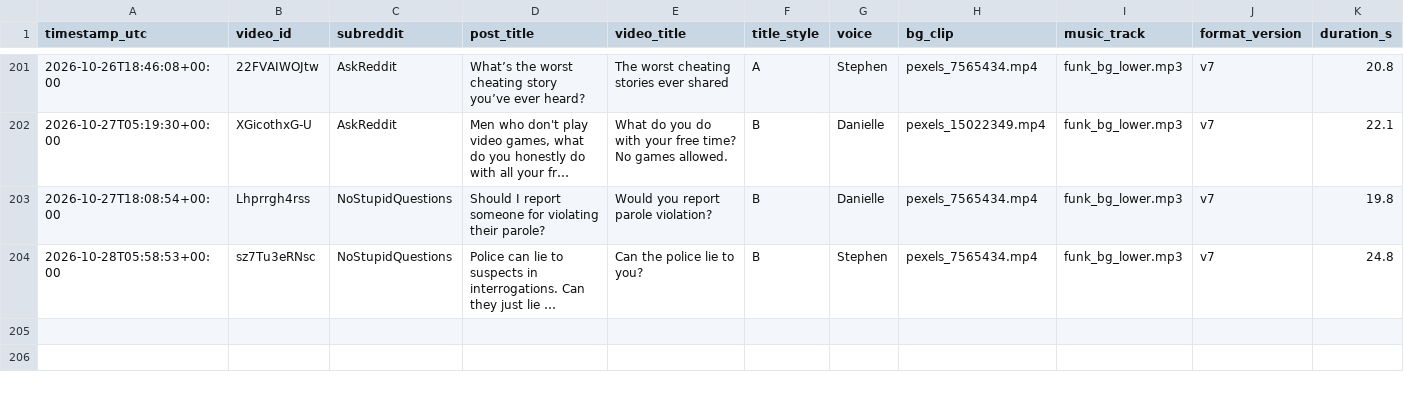
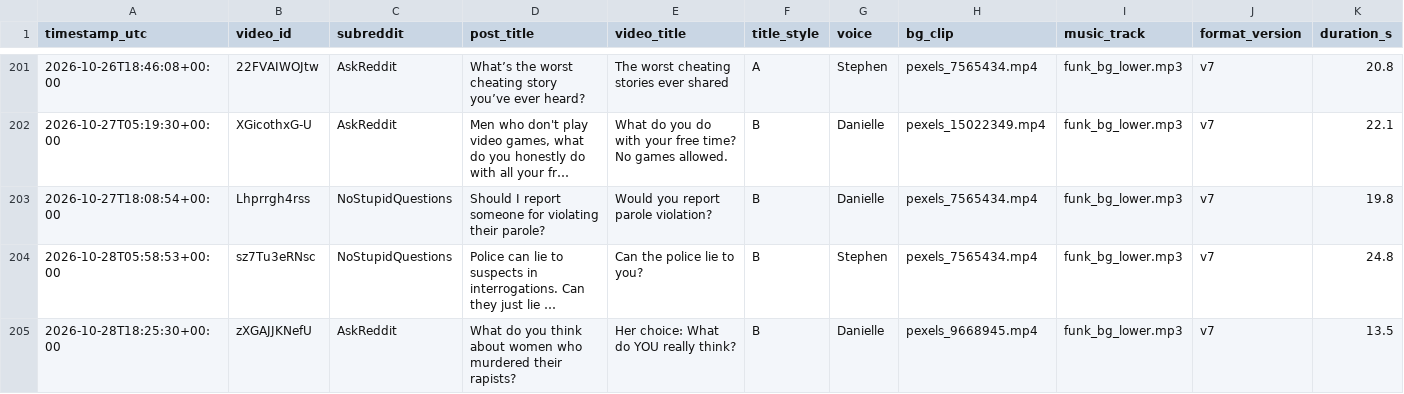
Before and after one commit to kaigg96/reddit-daily, a CSV file: upload_log.csv, drawn as a sheet; only a part is shown, gaps mark what is left out; long unchanged cells end in …; rows hold the shown columns only; the diff names each change by its address in the sheet, - before the commit and + after, or states it on an @@ line.

```diff
--- a/upload_log.csv
+++ b/upload_log.csv
+row 205: 2026-10-28T18:25:30+00:00 | zXGAJJKNefU | AskReddit | What do you think about women who murdered their rapists? | Her choice: What do YOU really think? | B | Danielle | pexels_9668945.mp4 | funk_bg_lower.mp3 | v7 | 13.5
```
Also changed, not shown: 1 other file.
